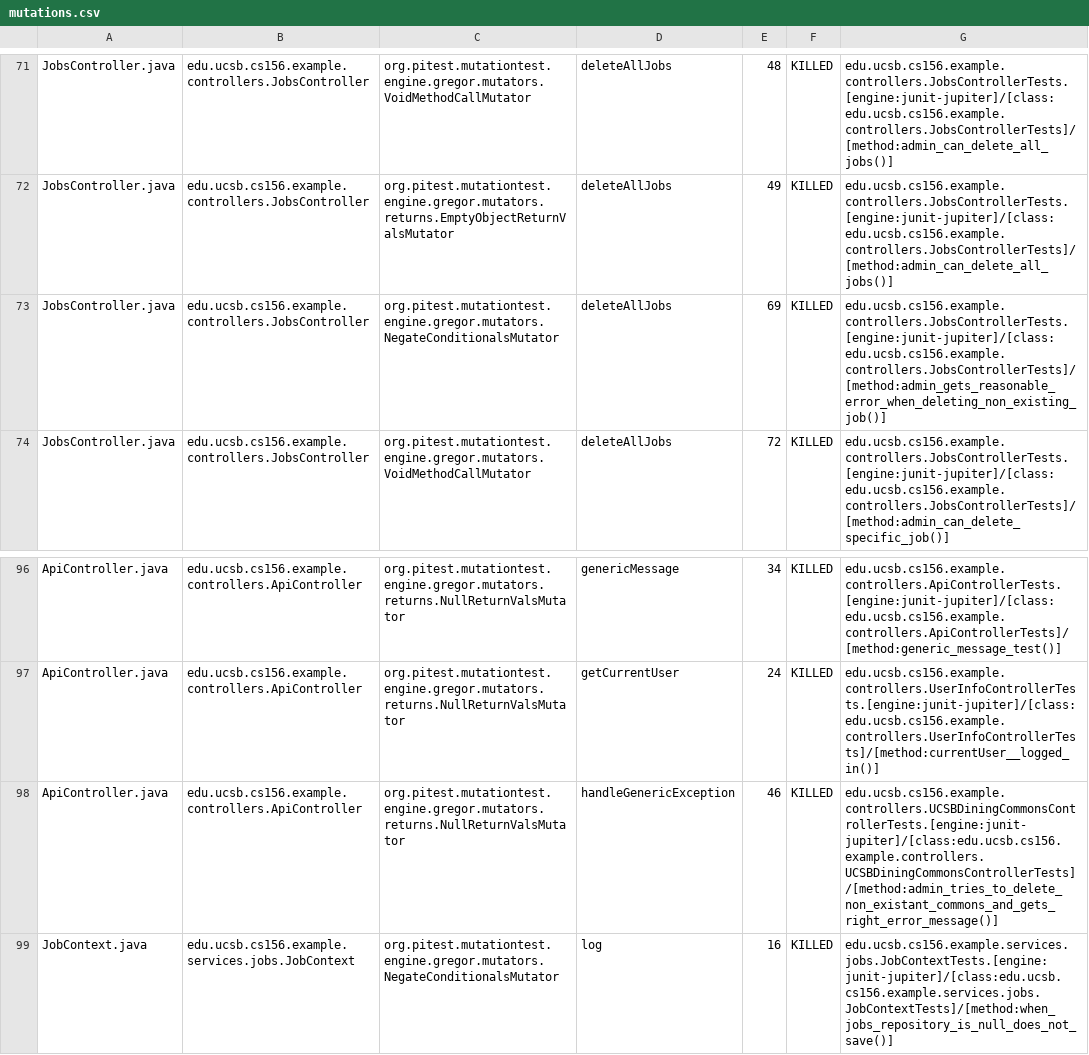
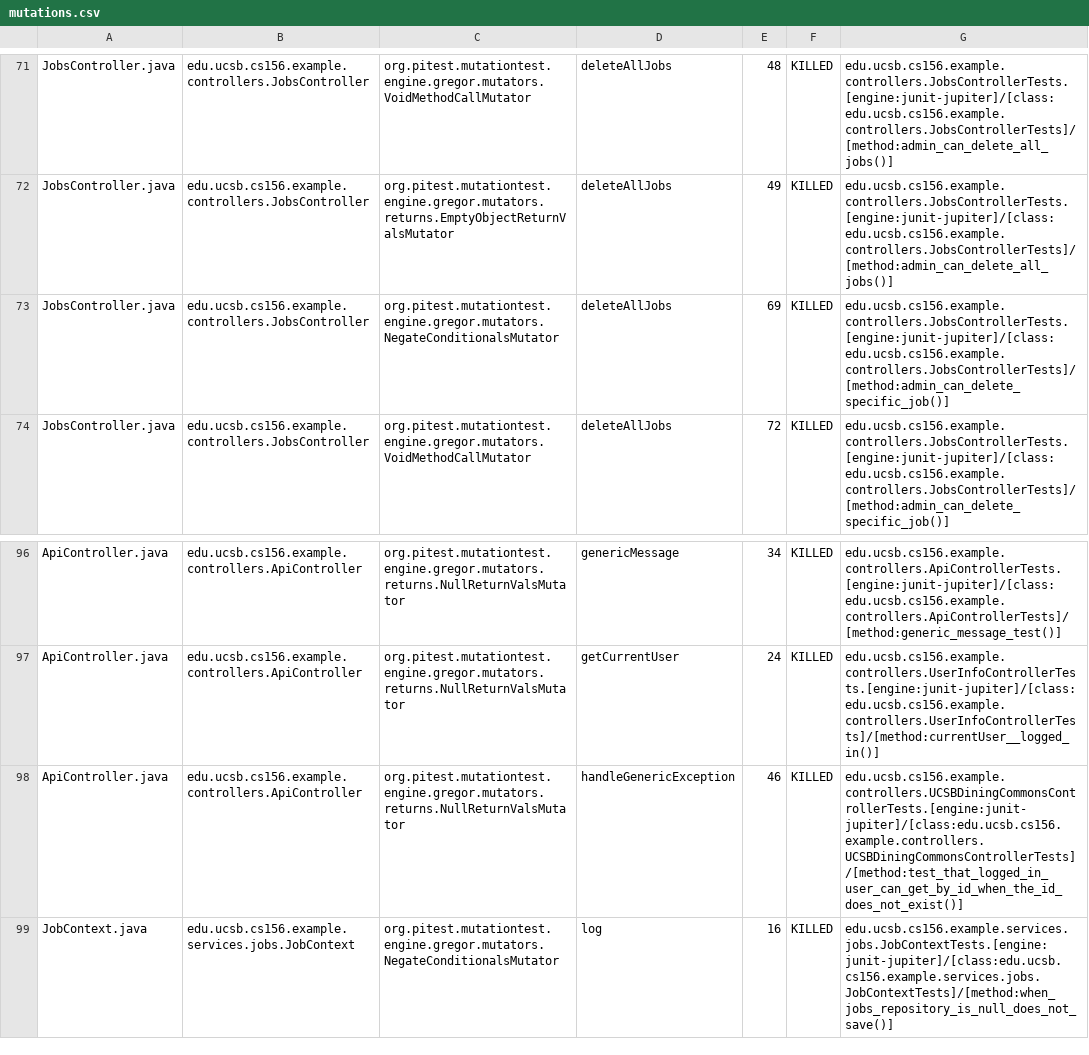
Before and after one commit to ucsb-cs156-f25/team02-f25-08, a CSV file: prs/68/pitest/mutations.csv, drawn as a sheet; only a part is shown, gaps mark what is left out.

Commit message:
Deploying to gh-pages from @ ucsb-cs156-f25/team02-f25-08@c7f6216067454bbb729e1d99cd41887be8f1b914 🚀

```diff
--- a/prs/68/pitest/mutations.csv
+++ b/prs/68/pitest/mutations.csv
@@ -72,3 +72,3 @@ JobsController.java,edu.ucsb.cs156.example.controllers.JobsController,org.pitest
 JobsController.java,edu.ucsb.cs156.example.controllers.JobsController,org.pitest.mutationtest.engine.gregor.mutators.returns.EmptyObjectReturnValsMutator,deleteAllJobs,49,KILLED,edu.ucsb.cs156.example.controllers.JobsControllerTests.[engine:junit-jupiter]/[class:edu.ucsb.cs156.example.controllers.JobsControllerTests]/[method:admin_can_delete_all_jobs()]
-JobsController.java,edu.ucsb.cs156.example.controllers.JobsController,org.pitest.mutationtest.engine.gregor.mutators.NegateConditionalsMutator,deleteAllJobs,69,KILLED,edu.ucsb.cs156.example.controllers.JobsControllerTests.[engine:junit-jupiter]/[class:edu.ucsb.cs156.example.controllers.JobsControllerTests]/[method:admin_gets_reasonable_error_when_deleting_non_existing_job()]
+JobsController.java,edu.ucsb.cs156.example.controllers.JobsController,org.pitest.mutationtest.engine.gregor.mutators.NegateConditionalsMutator,deleteAllJobs,69,KILLED,edu.ucsb.cs156.example.controllers.JobsControllerTests.[engine:junit-jupiter]/[class:edu.ucsb.cs156.example.controllers.JobsControllerTests]/[method:admin_can_delete_specific_job()]
 JobsController.java,edu.ucsb.cs156.example.controllers.JobsController,org.pitest.mutationtest.engine.gregor.mutators.VoidMethodCallMutator,deleteAllJobs,72,KILLED,edu.ucsb.cs156.example.controllers.JobsControllerTests.[engine:junit-jupiter]/[class:edu.ucsb.cs156.example.controllers.JobsControllerTests]/[method:admin_can_delete_specific_job()]
@@ -97,3 +97,3 @@ ApiController.java,edu.ucsb.cs156.example.controllers.ApiController,org.pitest.m
 ApiController.java,edu.ucsb.cs156.example.controllers.ApiController,org.pitest.mutationtest.engine.gregor.mutators.returns.NullReturnValsMutator,getCurrentUser,24,KILLED,edu.ucsb.cs156.example.controllers.UserInfoControllerTests.[engine:junit-jupiter]/[class:edu.ucsb.cs156.example.controllers.UserInfoControllerTests]/[method:currentUser__logged_in()]
-ApiController.java,edu.ucsb.cs156.example.controllers.ApiController,org.pitest.mutationtest.engine.gregor.mutators.returns.NullReturnValsMutator,handleGenericException,46,KILLED,edu.ucsb.cs156.example.controllers.UCSBDiningCommonsControllerTests.[engine:junit-jupiter]/[class:edu.ucsb.cs156.example.controllers.UCSBDiningCommonsControllerTests]/[method:admin_tries_to_delete_non_existant_commons_and_gets_right_error_message()]
+ApiController.java,edu.ucsb.cs156.example.controllers.ApiController,org.pitest.mutationtest.engine.gregor.mutators.returns.NullReturnValsMutator,handleGenericException,46,KILLED,edu.ucsb.cs156.example.controllers.UCSBDiningCommonsControllerTests.[engine:junit-jupiter]/[class:edu.ucsb.cs156.example.controllers.UCSBDiningCommonsControllerTests]/[method:test_that_logged_in_user_can_get_by_id_when_the_id_does_not_exist()]
 JobContext.java,edu.ucsb.cs156.example.services.jobs.JobContext,org.pitest.mutationtest.engine.gregor.mutators.NegateConditionalsMutator,log,16,KILLED,edu.ucsb.cs156.example.services.jobs.JobContextTests.[engine:junit-jupiter]/[class:edu.ucsb.cs156.example.services.jobs.JobContextTests]/[method:when_jobs_repository_is_null_does_not_save()]
```
Also changed, not shown: 16 other files.
